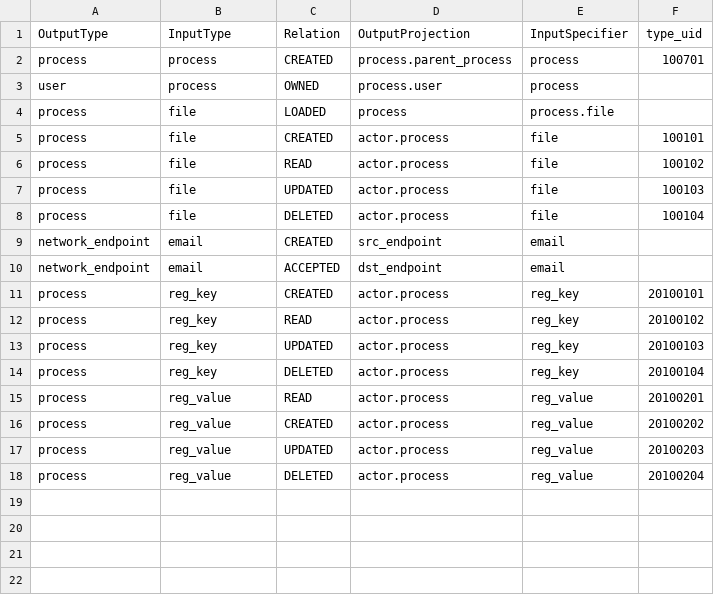
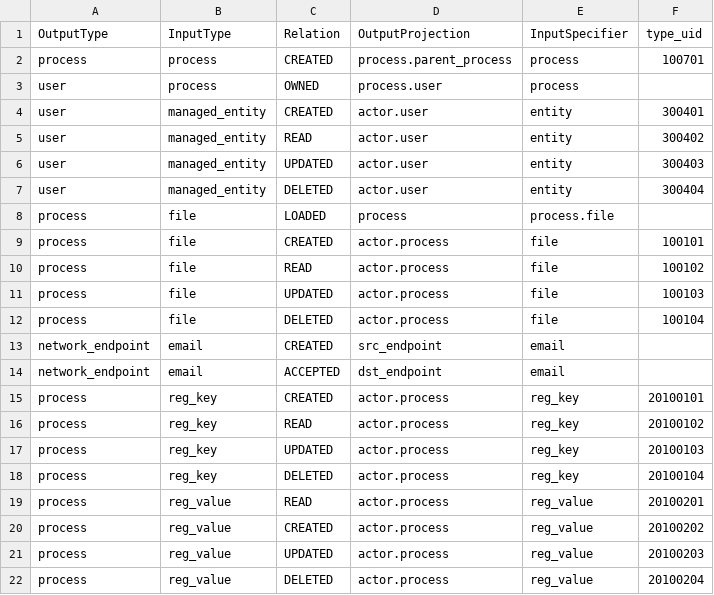
Before and after one commit to princesaroj111/kestrel-lang, a CSV file: packages/kestrel_core/src/kestrel/config/relations/entity.csv, drawn as a sheet; the diff names each change by its address in the sheet, - before the commit and + after, or states it on an @@ line.

Commit message:
add entity managed_entity

```diff
--- a/packages/kestrel_core/src/kestrel/config/relations/entity.csv
+++ b/packages/kestrel_core/src/kestrel/config/relations/entity.csv
+row 4: user | managed_entity | CREATED | actor.user | entity | 300401
+row 5: user | managed_entity | READ | actor.user | entity | 300402
+row 6: user | managed_entity | UPDATED | actor.user | entity | 300403
+row 7: user | managed_entity | DELETED | actor.user | entity | 300404
```
Also changed, not shown: packages/kestrel_core/src/kestrel/config/relations/event.csv, 12 other files.
